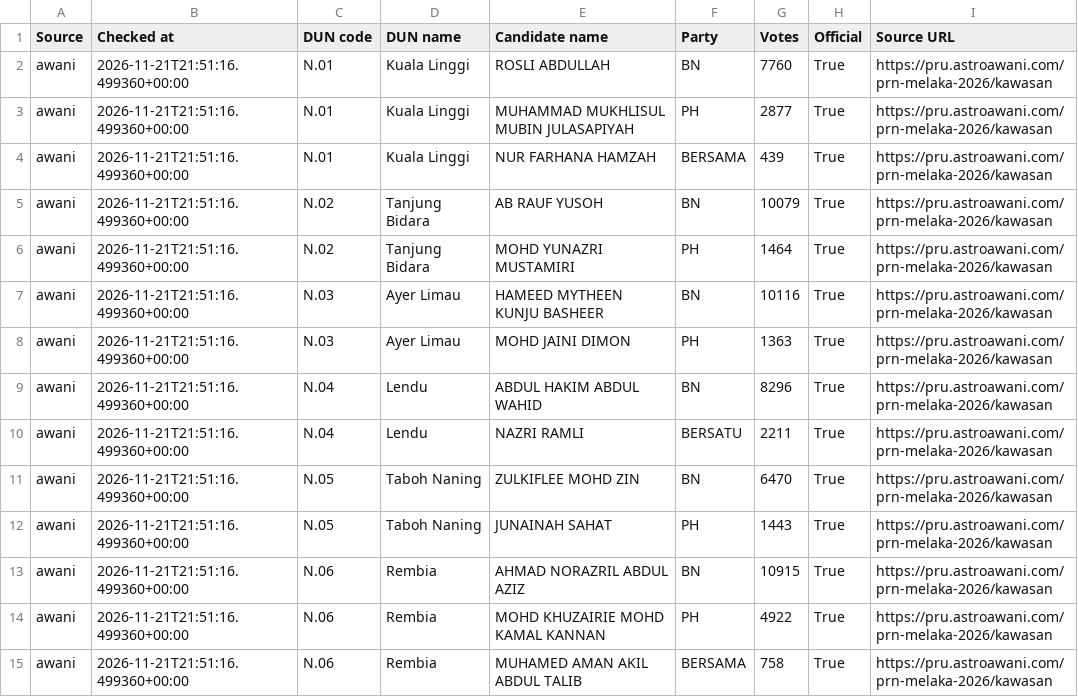
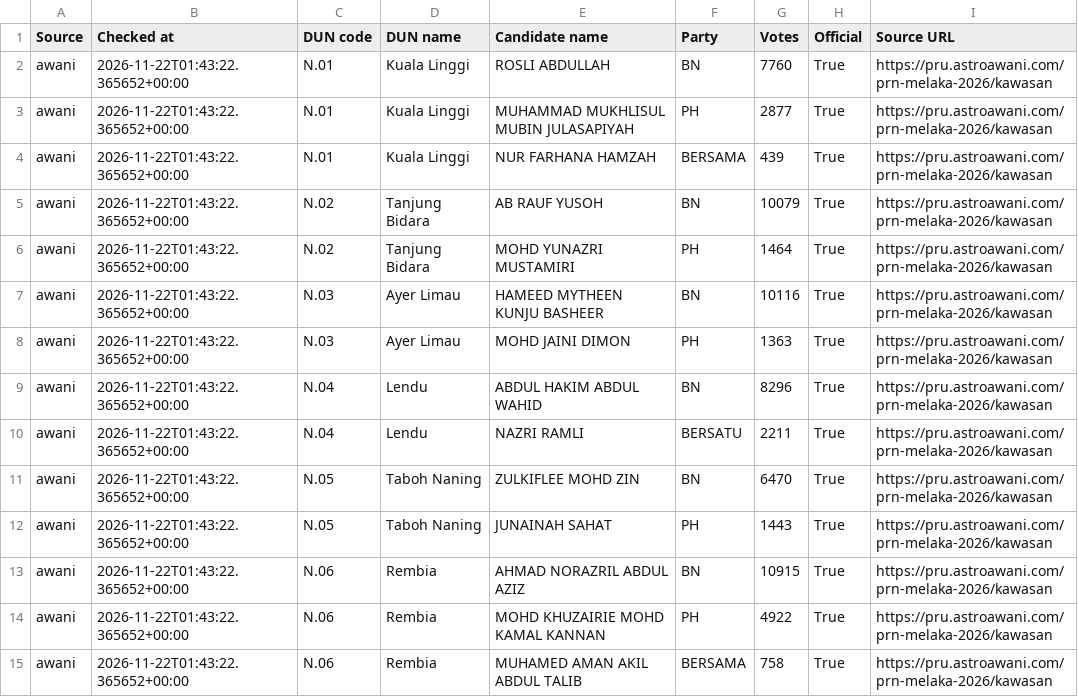
Before and after one commit to shaarialwi/melaka-prn2026, a CSV file: data/source-candidates.csv, drawn as a sheet; only a part is shown; the diff covers the shown part only.

```diff
--- a/data/source-candidates.csv
+++ b/data/source-candidates.csv
@@ -1,15 +1,15 @@
 Source,Checked at,DUN code,DUN name,Candidate name,Party,Votes,Official,Source URL
-awani,2026-11-21T21:51:16.499360+00:00,N.01,Kuala Linggi,ROSLI ABDULLAH,BN,7760,True,https://pru.astroawani.com/prn-melaka-2026/kawasan
-awani,2026-11-21T21:51:16.499360+00:00,N.01,Kuala Linggi,MUHAMMAD MUKHLISUL MUBIN JULASAPIYAH,PH,2877,True,https://pru.astroawani.com/prn-melaka-2026/kawasan
-awani,2026-11-21T21:51:16.499360+00:00,N.01,Kuala Linggi,NUR FARHANA HAMZAH,BERSAMA,439,True,https://pru.astroawani.com/prn-melaka-2026/kawasan
-awani,2026-11-21T21:51:16.499360+00:00,N.02,Tanjung Bidara,AB RAUF YUSOH,BN,10079,True,https://pru.astroawani.com/prn-melaka-2026/kawasan
-awani,2026-11-21T21:51:16.499360+00:00,N.02,Tanjung Bidara,MOHD YUNAZRI MUSTAMIRI,PH,1464,True,https://pru.astroawani.com/prn-melaka-2026/kawasan
-awani,2026-11-21T21:51:16.499360+00:00,N.03,Ayer Limau,HAMEED MYTHEEN KUNJU BASHEER,BN,10116,True,https://pru.astroawani.com/prn-melaka-2026/kawasan
-awani,2026-11-21T21:51:16.499360+00:00,N.03,Ayer Limau,MOHD JAINI DIMON,PH,1363,True,https://pru.astroawani.com/prn-melaka-2026/kawasan
-awani,2026-11-21T21:51:16.499360+00:00,N.04,Lendu,ABDUL HAKIM ABDUL WAHID,BN,8296,True,https://pru.astroawani.com/prn-melaka-2026/kawasan
-awani,2026-11-21T21:51:16.499360+00:00,N.04,Lendu,NAZRI RAMLI,BERSATU,2211,True,https://pru.astroawani.com/prn-melaka-2026/kawasan
-awani,2026-11-21T21:51:16.499360+00:00,N.05,Taboh Naning,ZULKIFLEE MOHD ZIN,BN,6470,True,https://pru.astroawani.com/prn-melaka-2026/kawasan
-awani,2026-11-21T21:51:16.499360+00:00,N.05,Taboh Naning,JUNAINAH SAHAT,PH,1443,True,https://pru.astroawani.com/prn-melaka-2026/kawasan
-awani,2026-11-21T21:51:16.499360+00:00,N.06,Rembia,AHMAD NORAZRIL ABDUL AZIZ,BN,10915,True,https://pru.astroawani.com/prn-melaka-2026/kawasan
-awani,2026-11-21T21:51:16.499360+00:00,N.06,Rembia,MOHD KHUZAIRIE MOHD KAMAL KANNAN,PH,4922,True,https://pru.astroawani.com/prn-melaka-2026/kawasan
-awani,2026-11-21T21:51:16.499360+00:00,N.06,Rembia,MUHAMED AMAN AKIL ABDUL TALIB,BERSAMA,758,True,https://pru.astroawani.com/prn-melaka-2026/kawasan
+awani,2026-11-22T01:43:22.365652+00:00,N.01,Kuala Linggi,ROSLI ABDULLAH,BN,7760,True,https://pru.astroawani.com/prn-melaka-2026/kawasan
+awani,2026-11-22T01:43:22.365652+00:00,N.01,Kuala Linggi,MUHAMMAD MUKHLISUL MUBIN JULASAPIYAH,PH,2877,True,https://pru.astroawani.com/prn-melaka-2026/kawasan
+awani,2026-11-22T01:43:22.365652+00:00,N.01,Kuala Linggi,NUR FARHANA HAMZAH,BERSAMA,439,True,https://pru.astroawani.com/prn-melaka-2026/kawasan
+awani,2026-11-22T01:43:22.365652+00:00,N.02,Tanjung Bidara,AB RAUF YUSOH,BN,10079,True,https://pru.astroawani.com/prn-melaka-2026/kawasan
+awani,2026-11-22T01:43:22.365652+00:00,N.02,Tanjung Bidara,MOHD YUNAZRI MUSTAMIRI,PH,1464,True,https://pru.astroawani.com/prn-melaka-2026/kawasan
+awani,2026-11-22T01:43:22.365652+00:00,N.03,Ayer Limau,HAMEED MYTHEEN KUNJU BASHEER,BN,10116,True,https://pru.astroawani.com/prn-melaka-2026/kawasan
+awani,2026-11-22T01:43:22.365652+00:00,N.03,Ayer Limau,MOHD JAINI DIMON,PH,1363,True,https://pru.astroawani.com/prn-melaka-2026/kawasan
+awani,2026-11-22T01:43:22.365652+00:00,N.04,Lendu,ABDUL HAKIM ABDUL WAHID,BN,8296,True,https://pru.astroawani.com/prn-melaka-2026/kawasan
+awani,2026-11-22T01:43:22.365652+00:00,N.04,Lendu,NAZRI RAMLI,BERSATU,2211,True,https://pru.astroawani.com/prn-melaka-2026/kawasan
+awani,2026-11-22T01:43:22.365652+00:00,N.05,Taboh Naning,ZULKIFLEE MOHD ZIN,BN,6470,True,https://pru.astroawani.com/prn-melaka-2026/kawasan
+awani,2026-11-22T01:43:22.365652+00:00,N.05,Taboh Naning,JUNAINAH SAHAT,PH,1443,True,https://pru.astroawani.com/prn-melaka-2026/kawasan
+awani,2026-11-22T01:43:22.365652+00:00,N.06,Rembia,AHMAD NORAZRIL ABDUL AZIZ,BN,10915,True,https://pru.astroawani.com/prn-melaka-2026/kawasan
+awani,2026-11-22T01:43:22.365652+00:00,N.06,Rembia,MOHD KHUZAIRIE MOHD KAMAL KANNAN,PH,4922,True,https://pru.astroawani.com/prn-melaka-2026/kawasan
+awani,2026-11-22T01:43:22.365652+00:00,N.06,Rembia,MUHAMED AMAN AKIL ABDUL TALIB,BERSAMA,758,True,https://pru.astroawani.com/prn-melaka-2026/kawasan
```
Also changed, not shown: 144 edited cells elsewhere in this file, 3 other files.
